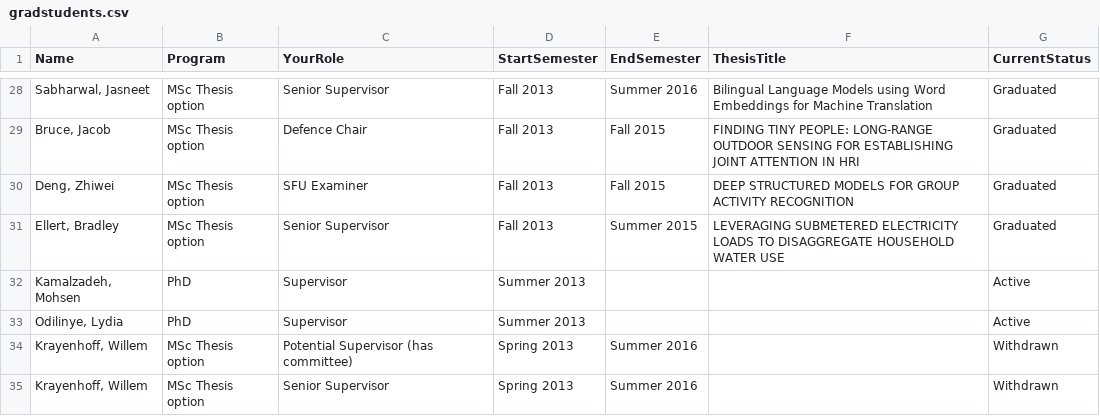
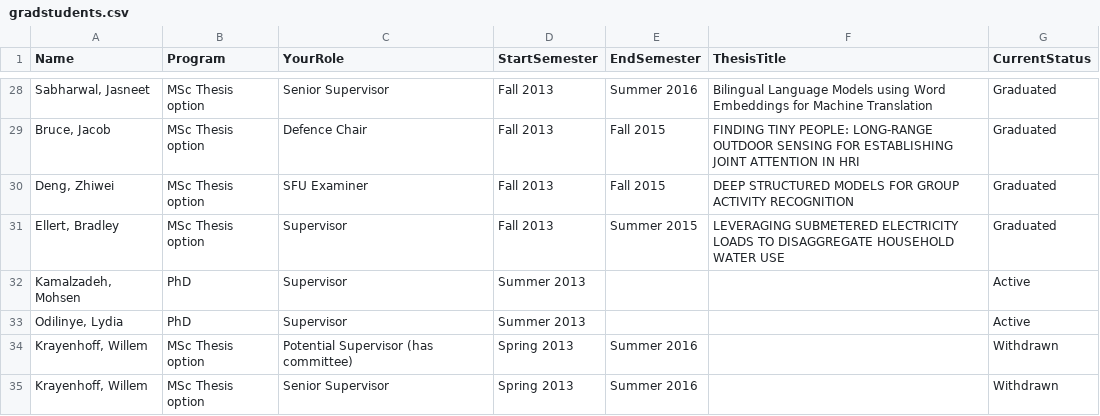
Before and after one commit to anoopsarkar/anoopsarkar.github.io, a CSV file: _data/gradstudents.csv, drawn as a sheet; only a part is shown, gaps mark what is left out.

Commit message:
bad data in coursys

```diff
--- a/_data/gradstudents.csv
+++ b/_data/gradstudents.csv
@@ -30,3 +30,3 @@ Name,Program,YourRole,StartSemester,EndSemester,ThesisTitle,CurrentStatus
 "Deng, Zhiwei",MSc Thesis option,SFU Examiner,Fall 2013,Fall 2015,DEEP STRUCTURED MODELS FOR GROUP ACTIVITY RECOGNITION,Graduated
-"Ellert, Bradley",MSc Thesis option,Senior Supervisor,Fall 2013,Summer 2015,LEVERAGING SUBMETERED ELECTRICITY LOADS TO DISAGGREGATE HOUSEHOLD WATER USE,Graduated
+"Ellert, Bradley",MSc Thesis option,Supervisor,Fall 2013,Summer 2015,LEVERAGING SUBMETERED ELECTRICITY LOADS TO DISAGGREGATE HOUSEHOLD WATER USE,Graduated
 "Kamalzadeh, Mohsen",PhD,Supervisor,Summer 2013,,,Active
```
